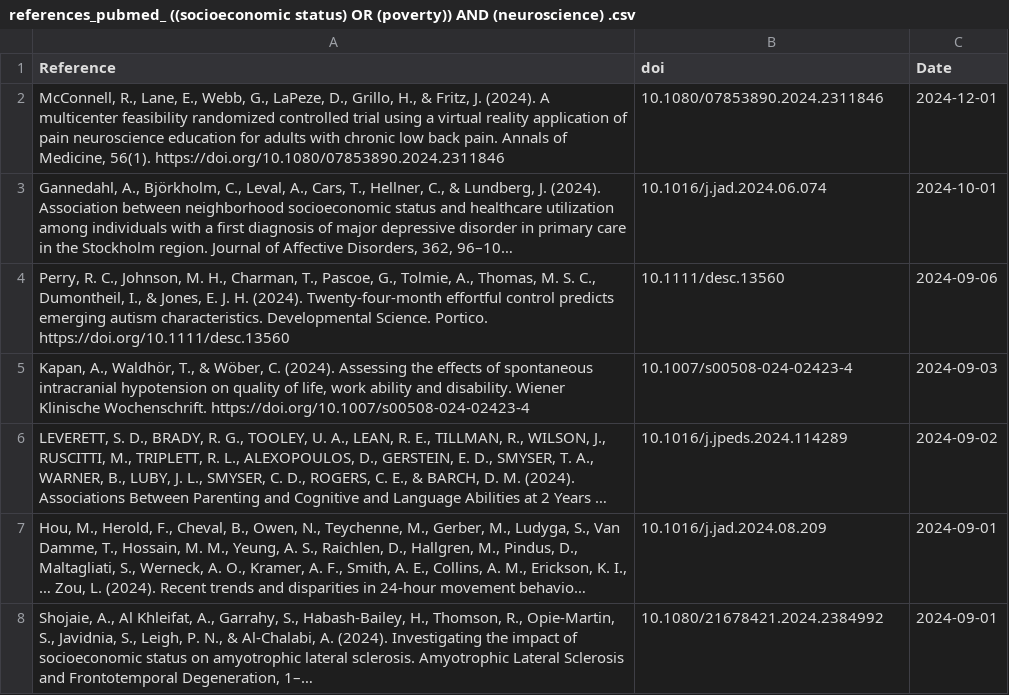
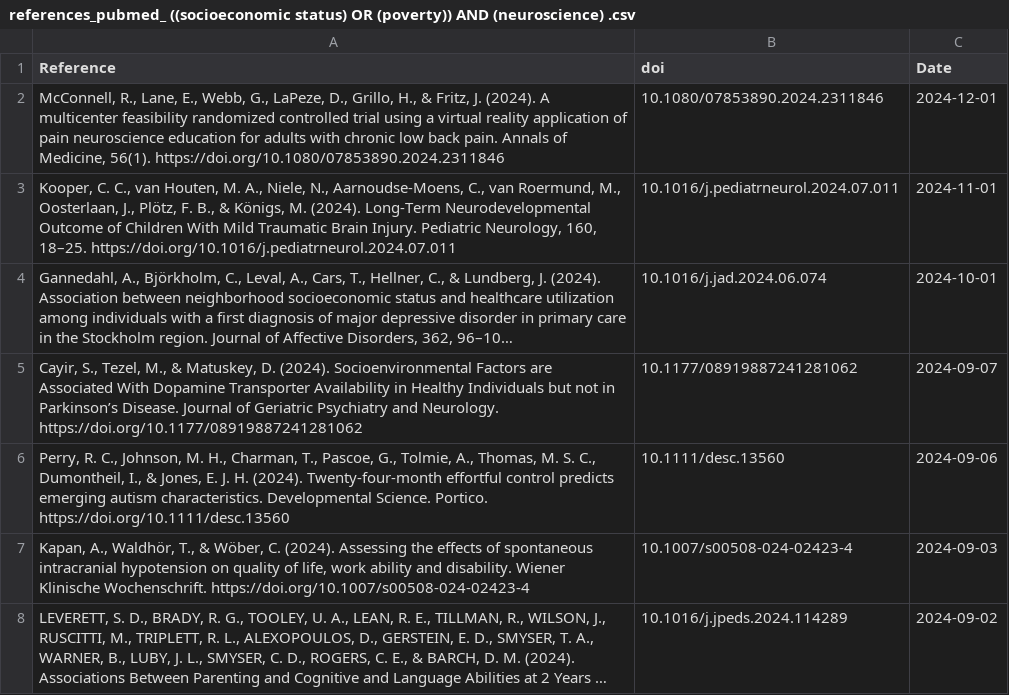
Before and after one commit to FedeGiovannetti/SESNeuroscienceRefs, a CSV file: SESneuroscienceRefs/Data/references_pubmed_ ((socioeconomic status) OR (poverty)) AND (neuroscience) .csv, drawn as a sheet; only a part is shown; the shorter side is filled out with more unchanged rows; long unchanged cells end in …; the diff names each change by its address in the sheet, - before the commit and + after, or states it on an @@ line.

```diff
--- a/SESneuroscienceRefs/Data/references_pubmed_ ((socioeconomic status) OR (poverty)) AND (neuroscience) .csv
+++ b/SESneuroscienceRefs/Data/references_pubmed_ ((socioeconomic status) OR (poverty)) AND (neuroscience) .csv
+row 3: Kooper, C. C., van Houten, M. A., Niele, N., Aarnoudse-Moens, C., van Roermund, M., Oosterlaan, J., Plötz, F. B., & Königs, M. (2024). Long-Term Neurodevelopmental Outcome of Children With Mild Traumatic Brain Injury. Pediatric Neurology, 160, 18–25. https://doi.org/10.1016/j.pediatrneurol.2024.07.011 | 10.1016/j.pediatrneurol.2024.07.011 | 2024-11-01
+row 5: Cayir, S., Tezel, M., & Matuskey, D. (2024). Socioenvironmental Factors are Associated With Dopamine Transporter Availability in Healthy Individuals but not in Parkinson’s Disease. Journal of Geriatric Psychiatry and Neurology. https://doi.org/10.1177/08919887241281062 | 10.1177/08919887241281062 | 2024-09-07
```
Also changed, not shown: SESneuroscienceRefs/Data/references_pubmed_ ((socioeconomic status) OR (poverty)) AND (brain) .csv.
